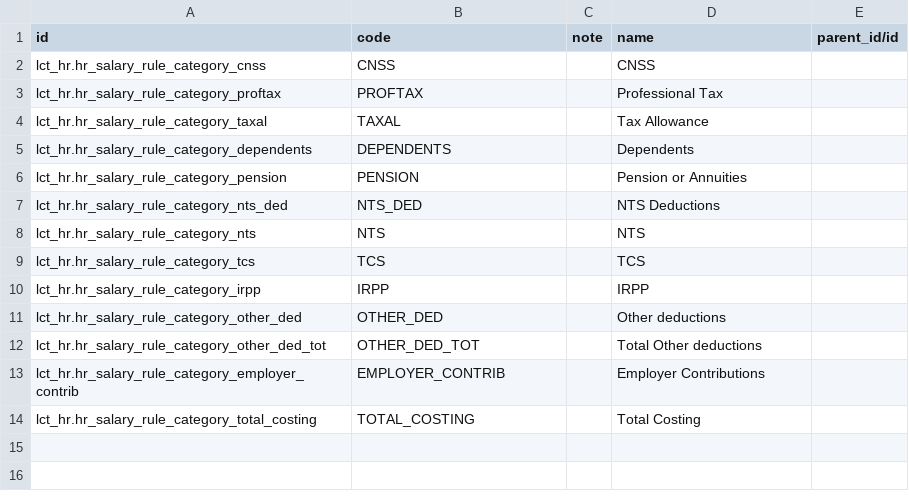
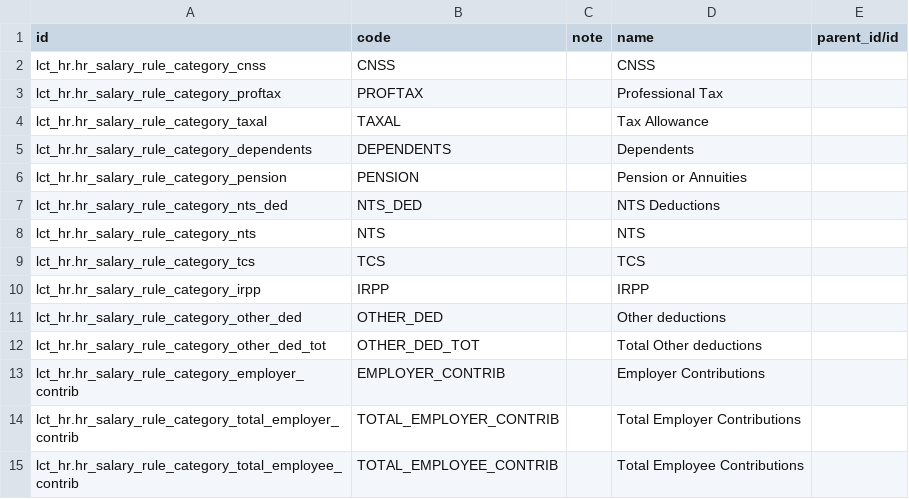
Before and after one commit to altanmur/ps-lct, a CSV file: data/hr.salary.rule.category.csv, drawn as a sheet; removed rows and columns are numbered as before the commit, all else as after; the diff names each change by its address in the sheet, - before the commit and + after, or states it on an @@ line.

Commit message:
Payslip report, salaru rules: make all contributions positive, fix some translations, add some rules

```diff
--- a/data/hr.salary.rule.category.csv
+++ b/data/hr.salary.rule.category.csv
-row 14: lct_hr.hr_salary_rule_category_total_costing | TOTAL_COSTING |  | Total Costing
+row 14: lct_hr.hr_salary_rule_category_total_employer_contrib | TOTAL_EMPLOYER_CONTRIB |  | Total Employer Contributions
+row 15: lct_hr.hr_salary_rule_category_total_employee_contrib | TOTAL_EMPLOYEE_CONTRIB |  | Total Employee Contributions
```
Also changed, not shown: data/hr.payroll.structure.csv, 5 other files.
